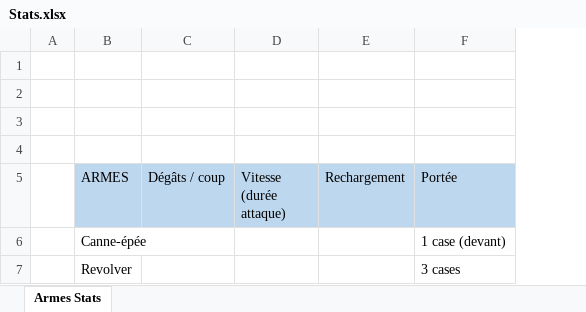
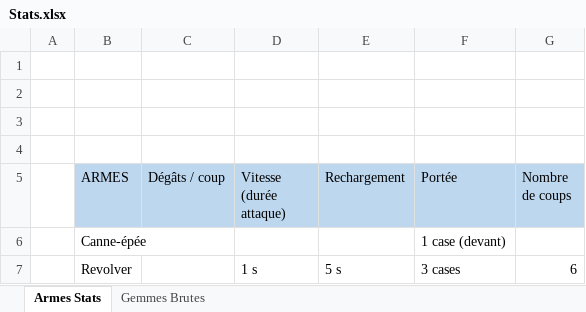
Before and after one commit to malobil/Dungeon_Crawler, an Excel workbook: Docs/Le Journal De Bord De JowJow le GD/Stats.xlsx, sheet Armes Stats, drawn as a sheet; values as stored, in another font and other column widths than the file's, no borders; the diff names each change by its address in the sheet, - before the commit and + after, or states it on an @@ line.

```diff
--- a/Docs/Le Journal De Bord De JowJow le GD/Stats.xlsx (sheet Armes Stats)
+++ b/Docs/Le Journal De Bord De JowJow le GD/Stats.xlsx (sheet Armes Stats)
+sheet tab: Gemmes Brutes
+column G (Nombre de coups), row 7: 6
-D7 (Vitesse (durée attaque)): (empty)
+D7 (Vitesse (durée attaque)): 1 s
-E7 (Rechargement): (empty)
+E7 (Rechargement): 5 s
```
Also changed, not shown: 1 other file.
